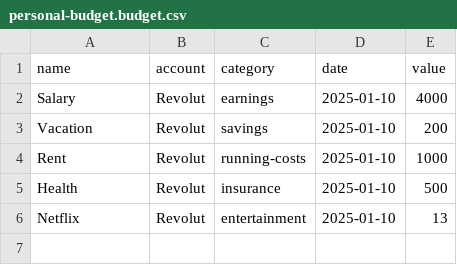
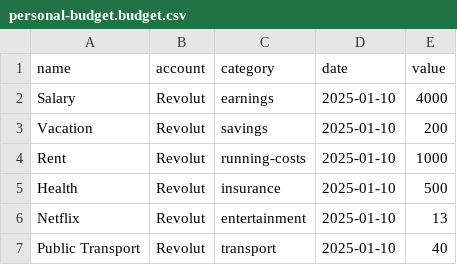
Before and after one commit to urbanisierung/public-example, a CSV file: personal-budget.budget.csv, drawn as a sheet; the diff names each change by its address in the sheet, - before the commit and + after, or states it on an @@ line.

Commit message:
content-update

```diff
--- a/personal-budget.budget.csv
+++ b/personal-budget.budget.csv
+row 7: Public Transport | Revolut | transport | 2025-01-10 | 40
```
